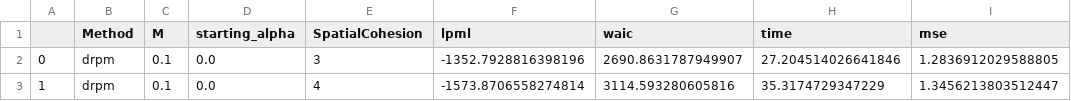
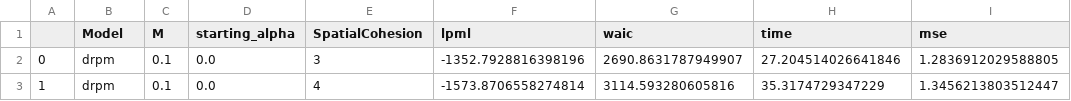
Before and after one commit to benedettacefaloni/PM25-Clustering, a CSV file: report/tables/drpm_large_experiment_paper_params.csv, drawn as a sheet; only a part is shown; the diff names each change by its address in the sheet, - before the commit and + after, or states it on an @@ line.

```diff
--- a/report/tables/drpm_large_experiment_paper_params.csv
+++ b/report/tables/drpm_large_experiment_paper_params.csv
-B1: Method
+B1: Model
```
Also changed, not shown: 6 other files.
